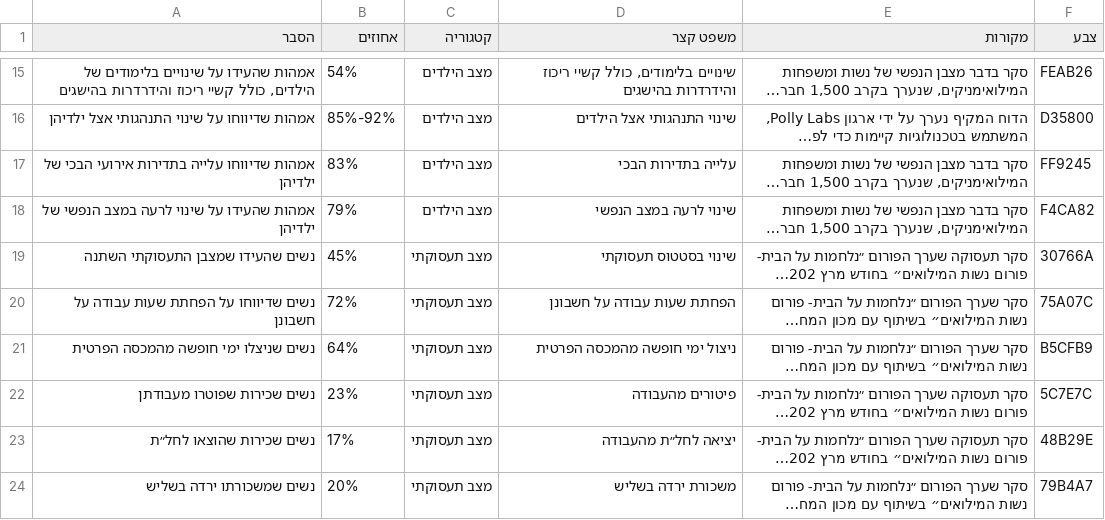
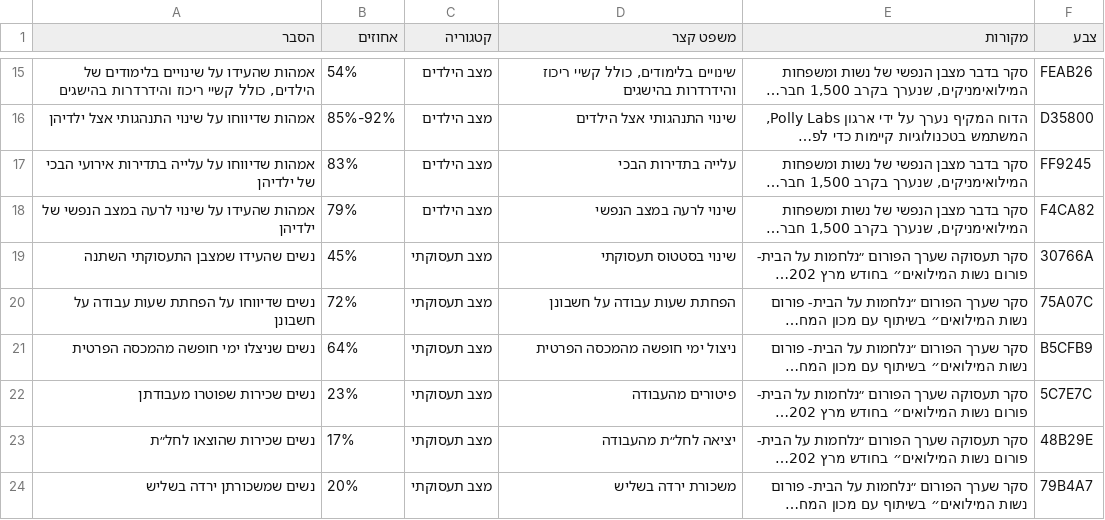
Before and after one commit to Ron-mor-yosef/PAGMAR2025, a CSV file: public/statistics.csv, drawn as a sheet; only a part is shown, gaps mark what is left out; long unchanged cells end in …; the diff names each change by its address in the sheet, - before the commit and + after, or states it on an @@ line.

Commit message:
statistics

```diff
--- a/public/statistics.csv
+++ b/public/statistics.csv
-A17 (הסבר): אמהות שדיווחו עלייה בתדירות…
+A17 (הסבר): אמהות שדיווחו על עלייה בתדירות…
-A24 (הסבר): נשים שמשכורתו ירדה בשליש
+A24 (הסבר): נשים שמשכורתן ירדה בשליש
```
